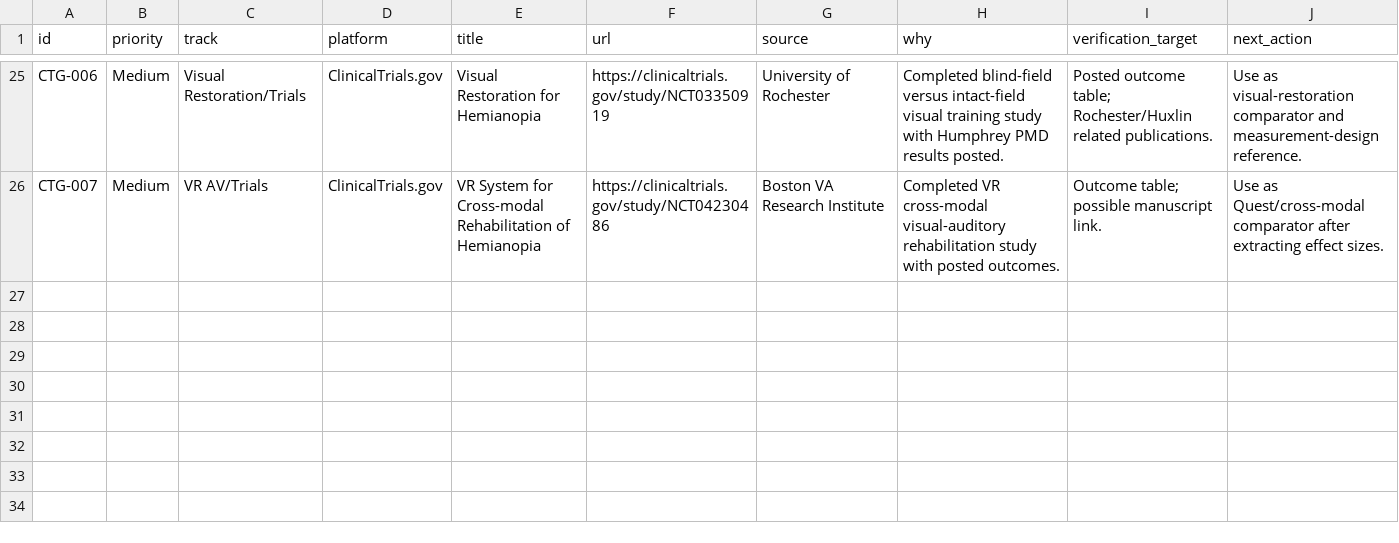
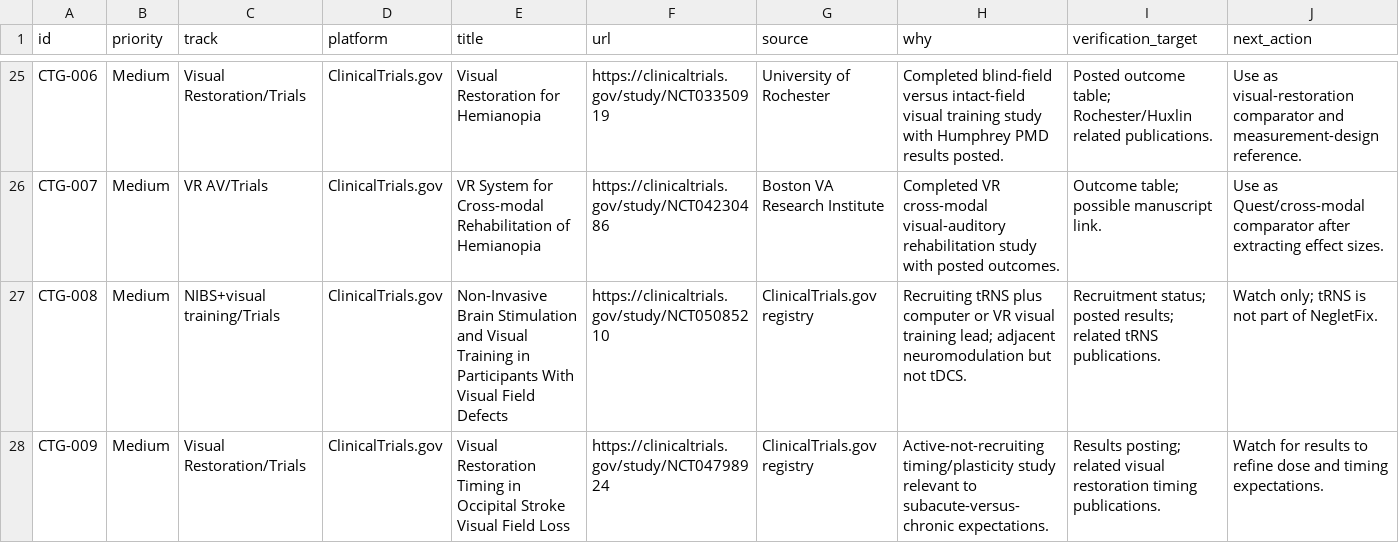
Before and after one commit to ricopoulos/NegletFix, a CSV file: docs/research/source-queue-2026-05-25.csv, drawn as a sheet; only a part is shown, gaps mark what is left out; rows hold the shown columns only; the diff names each change by its address in the sheet, - before the commit and + after, or states it on an @@ line.

Commit message:
docs(research): add research monitor dashboard

```diff
--- a/docs/research/source-queue-2026-05-25.csv
+++ b/docs/research/source-queue-2026-05-25.csv
+row 27: CTG-008 | Medium | NIBS+visual training/Trials | ClinicalTrials.gov | Non-Invasive Brain Stimulation and Visual Training in Participants With Visual Field Defects | https://clinicaltrials.gov/study/NCT05085210 | ClinicalTrials.gov registry | Recruiting tRNS plus computer or VR visual training lead; adjacent neuromodulation but not tDCS. | Recruitment status; posted results; related tRNS publications. | Watch only; tRNS is not part of NegletFix.
+row 28: CTG-009 | Medium | Visual Restoration/Trials | ClinicalTrials.gov | Visual Restoration Timing in Occipital Stroke Visual Field Loss | https://clinicaltrials.gov/study/NCT04798924 | ClinicalTrials.gov registry | Active-not-recruiting timing/plasticity study relevant to subacute-versus-chronic expectations. | Results posting; related visual restoration timing publications. | Watch for results to refine dose and timing expectations.
```
Also changed, not shown: 5 other files.
